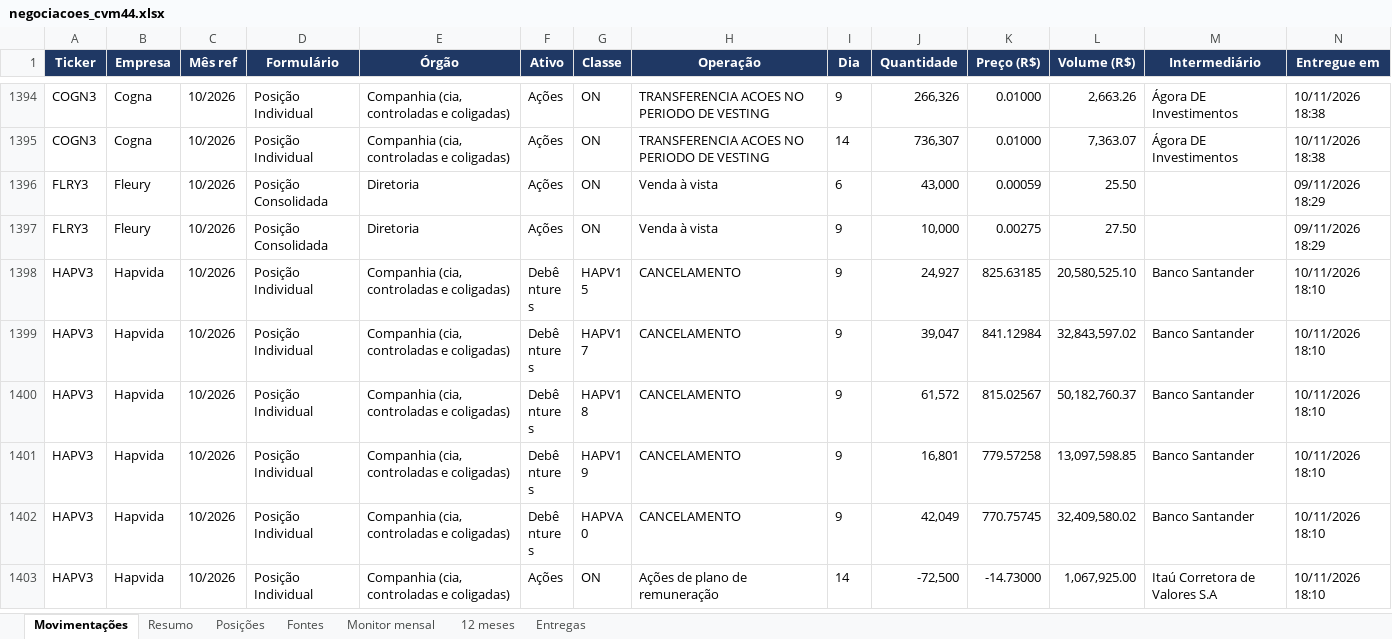
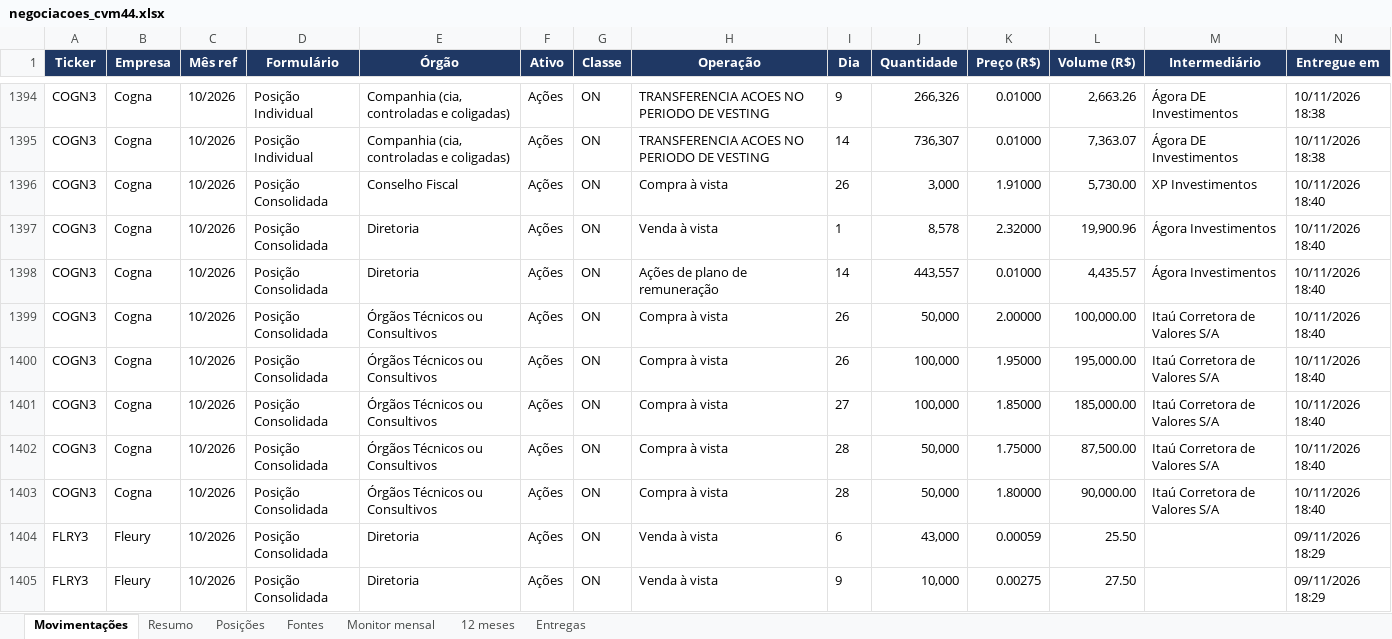
Before and after one commit to mmagalhaes2001/Monitor-dados, an Excel workbook: cvm44/negociacoes_cvm44.xlsx, sheet Movimentações, drawn as a sheet; only a part is shown, gaps mark what is left out; the shorter side is filled out with more unchanged rows; values as stored, in another font and other column widths than the file's, no borders; rows hold the shown columns only; the diff names each change by its address in the sheet, - before the commit and + after, or states it on an @@ line.

```diff
--- a/cvm44/negociacoes_cvm44.xlsx (sheet Movimentações)
+++ b/cvm44/negociacoes_cvm44.xlsx (sheet Movimentações)
+row 1396: COGN3 | Cogna | 10/2026 | Posição Consolidada | Conselho Fiscal | Ações | ON | Compra à vista | 26 | 3,000 | 1.91000 | 5,730.00 | XP Investimentos | 10/11/2026 18:40
+row 1397: COGN3 | Cogna | 10/2026 | Posição Consolidada | Diretoria | Ações | ON | Venda à vista | 1 | 8,578 | 2.32000 | 19,900.96 | Ágora Investimentos | 10/11/2026 18:40
+row 1398: COGN3 | Cogna | 10/2026 | Posição Consolidada | Diretoria | Ações | ON | Ações de plano de remuneração | 14 | 443,557 | 0.01000 | 4,435.57 | Ágora Investimentos | 10/11/2026 18:40
+row 1399: COGN3 | Cogna | 10/2026 | Posição Consolidada | Órgãos Técnicos ou Consultivos | Ações | ON | Compra à vista | 26 | 50,000 | 2.00000 | 100,000.00 | Itaú Corretora de Valores S/A | 10/11/2026 18:40
+row 1400: COGN3 | Cogna | 10/2026 | Posição Consolidada | Órgãos Técnicos ou Consultivos | Ações | ON | Compra à vista | 26 | 100,000 | 1.95000 | 195,000.00 | Itaú Corretora de Valores S/A | 10/11/2026 18:40
+row 1401: COGN3 | Cogna | 10/2026 | Posição Consolidada | Órgãos Técnicos ou Consultivos | Ações | ON | Compra à vista | 27 | 100,000 | 1.85000 | 185,000.00 | Itaú Corretora de Valores S/A | 10/11/2026 18:40
+row 1402: COGN3 | Cogna | 10/2026 | Posição Consolidada | Órgãos Técnicos ou Consultivos | Ações | ON | Compra à vista | 28 | 50,000 | 1.75000 | 87,500.00 | Itaú Corretora de Valores S/A | 10/11/2026 18:40
+row 1403: COGN3 | Cogna | 10/2026 | Posição Consolidada | Órgãos Técnicos ou Consultivos | Ações | ON | Compra à vista | 28 | 50,000 | 1.80000 | 90,000.00 | Itaú Corretora de Valores S/A | 10/11/2026 18:40
```
Also changed, not shown: sheet Resumo, sheet Posições, sheet Monitor mensal, sheet Fontes, sheet 12 meses, sheet Entregas, 3 other files.
